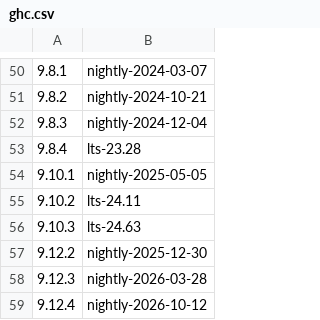
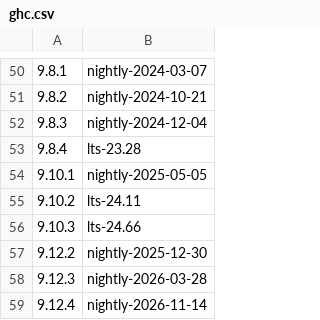
Before and after one commit to andreasabel/stacker, a CSV file: data/ghc.csv, drawn as a sheet; only a part is shown, gaps mark what is left out.

```diff
--- a/data/ghc.csv
+++ b/data/ghc.csv
@@ -55,5 +55,5 @@
 9.10.2,lts-24.11
-9.10.3,lts-24.63
+9.10.3,lts-24.66
 9.12.2,nightly-2025-12-30
 9.12.3,nightly-2026-03-28
-9.12.4,nightly-2026-10-12
+9.12.4,nightly-2026-11-14
```
Also changed, not shown: data/lts.csv, data/nightly.csv, 14 other files.
